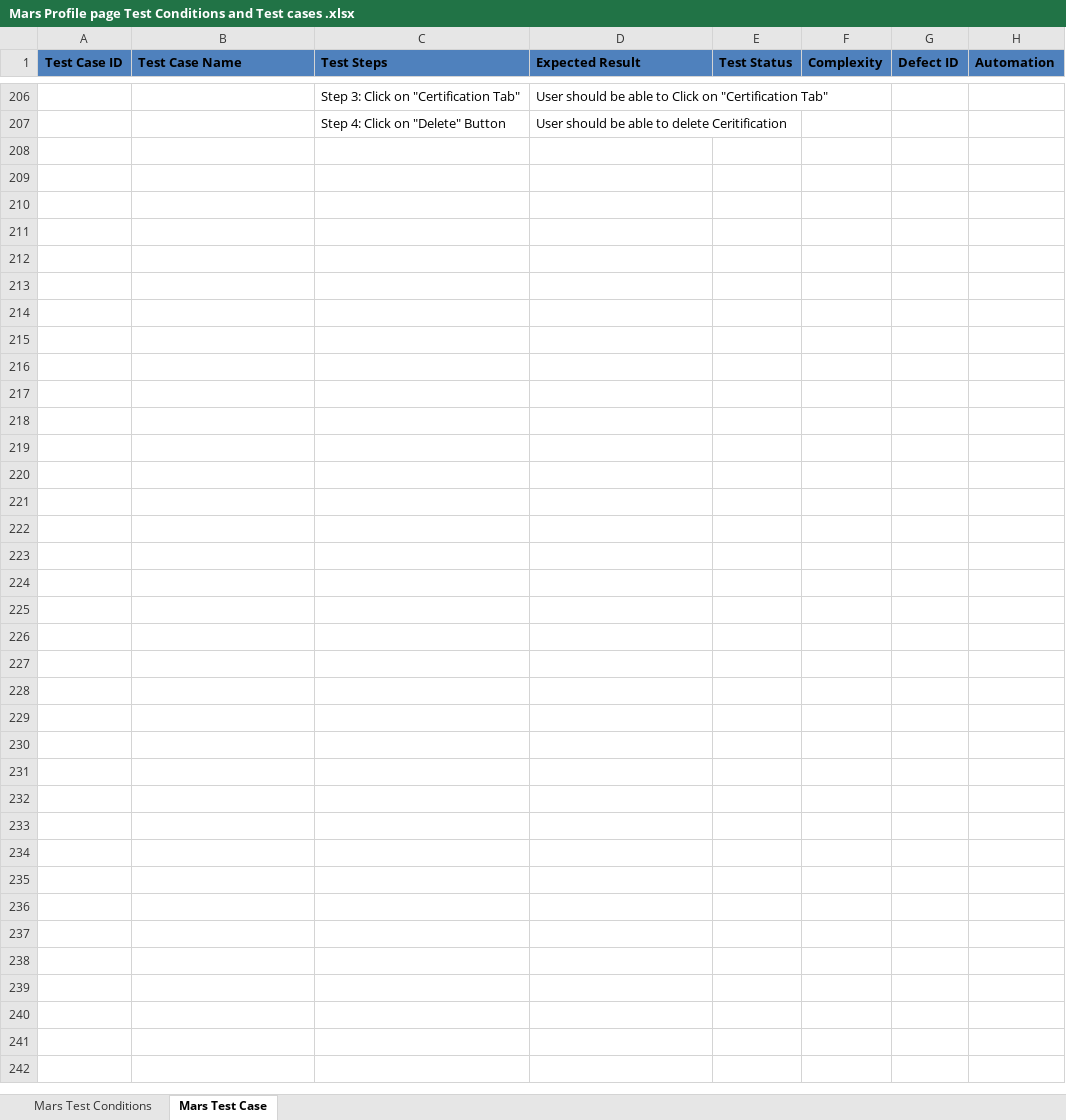
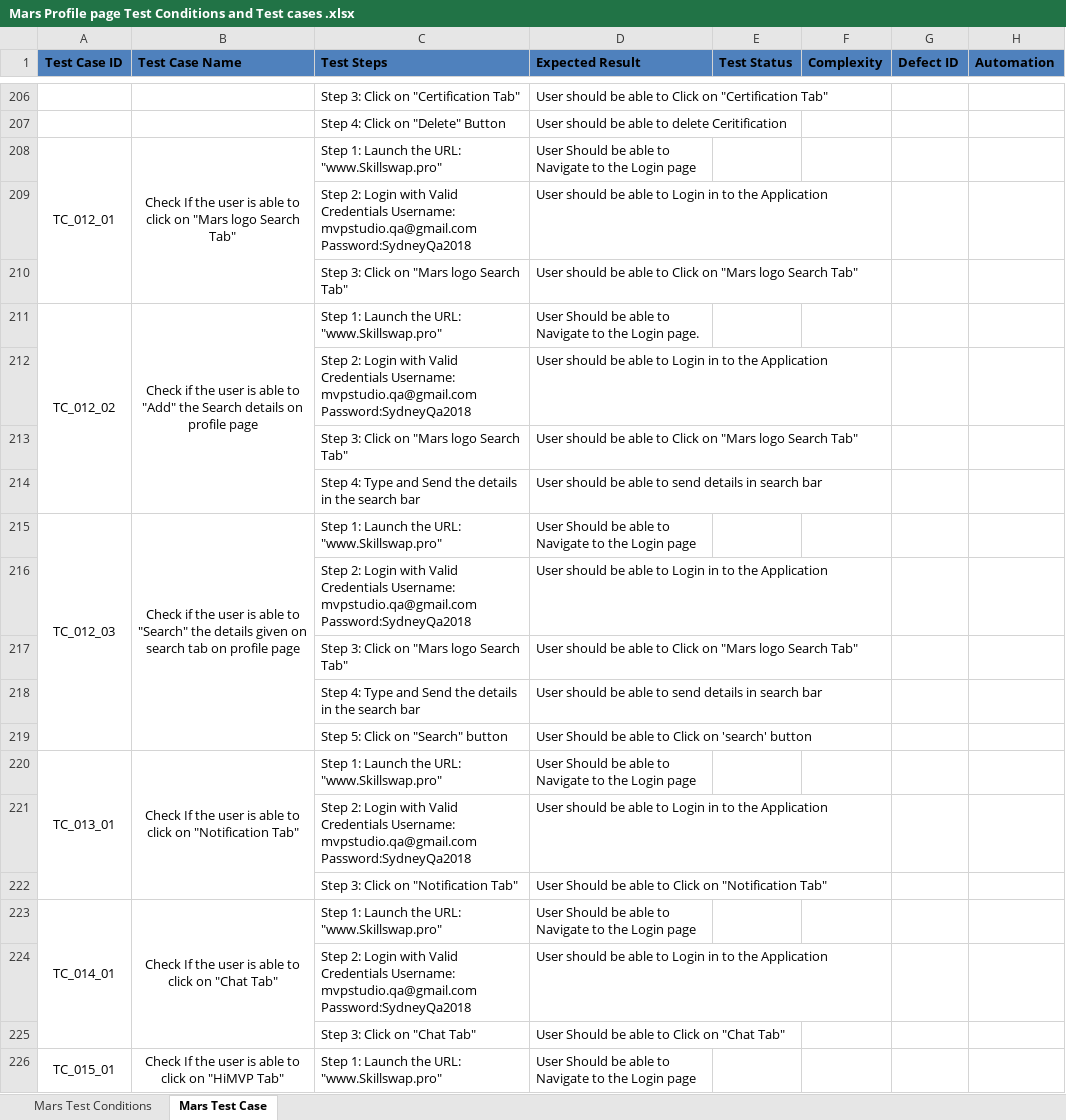
Before and after one commit to aisha0311/MarsFramework, an Excel workbook: Mars Profile page Test Conditions and Test cases .xlsx, sheet Mars Test Case, drawn as a sheet; only a part is shown, gaps mark what is left out; values as stored, in another font and other column widths than the file's, no borders; the diff covers the shown part only; the diff names each change by its address in the sheet, - before the commit and + after, or states it on an @@ line.

Commit message:
added excel sheet task 1

```diff
--- a/Mars Profile page Test Conditions and Test cases .xlsx (sheet Mars Test Case)
+++ b/Mars Profile page Test Conditions and Test cases .xlsx (sheet Mars Test Case)
+row 208: TC_012_01 | Check If the user is able to click on "Mars logo Search Tab" | Step 1: Launch the URL: "www.Skillswap.pro" | User Should be able to Navigate to the Login page
+row 209:  |  | Step 2: Login with Valid Credentials Username: mvpstudio.qa@gmail.com Password:SydneyQa2018 | User should be able to Login in to the Application
+row 210:  |  | Step 3: Click on "Mars logo Search Tab" | User should be able to Click on "Mars logo Search Tab"
+row 211: TC_012_02 | Check if the user is able to "Add" the Search details on profile page | Step 1: Launch the URL: "www.Skillswap.pro" | User Should be able to Navigate to the Login page.
+row 212:  |  | Step 2: Login with Valid Credentials Username: mvpstudio.qa@gmail.com Password:SydneyQa2018 | User should be able to Login in to the Application
+row 213:  |  | Step 3: Click on "Mars logo Search Tab" | User should be able to Click on "Mars logo Search Tab"
+row 214:  |  | Step 4: Type and Send the details in the search bar | User should be able to send details in search bar
+row 215: TC_012_03 | Check if the user is able to "Search" the details given on search tab on profile page | Step 1: Launch the URL: "www.Skillswap.pro" | User Should be able to Navigate to the Login page
+row 216:  |  | Step 2: Login with Valid Credentials Username: mvpstudio.qa@gmail.com Password:SydneyQa2018 | User should be able to Login in to the Application
+row 217:  |  | Step 3: Click on "Mars logo Search Tab" | User should be able to Click on "Mars logo Search Tab"
+row 218:  |  | Step 4: Type and Send the details in the search bar | User should be able to send details in search bar
+row 219:  |  | Step 5: Click on "Search" button | User Should be able to Click on 'search' button
+row 220: TC_013_01 | Check If the user is able to click on "Notification Tab" | Step 1: Launch the URL: "www.Skillswap.pro" | User Should be able to Navigate to the Login page
+row 221:  |  | Step 2: Login with Valid Credentials Username: mvpstudio.qa@gmail.com Password:SydneyQa2018 | User should be able to Login in to the Application
+row 222:  |  | Step 3: Click on "Notification Tab" | User Should be able to Click on "Notification Tab"
+row 223: TC_014_01 | Check If the user is able to click on "Chat Tab" | Step 1: Launch the URL: "www.Skillswap.pro" | User Should be able to Navigate to the Login page
+row 224:  |  | Step 2: Login with Valid Credentials Username: mvpstudio.qa@gmail.com Password:SydneyQa2018 | User should be able to Login in to the Application
+row 225:  |  | Step 3: Click on "Chat Tab" | User Should be able to Click on "Chat Tab"
+row 226: TC_015_01 | Check If the user is able to click on "HiMVP Tab" | Step 1: Launch the URL: "www.Skillswap.pro" | User Should be able to Navigate to the Login page
```
Also changed, not shown: 97 added rows elsewhere in this sheet, sheet Mars Test Conditions, Mars Share Skill & Manage Listings Test Conditions and Test cases .xlsx.
